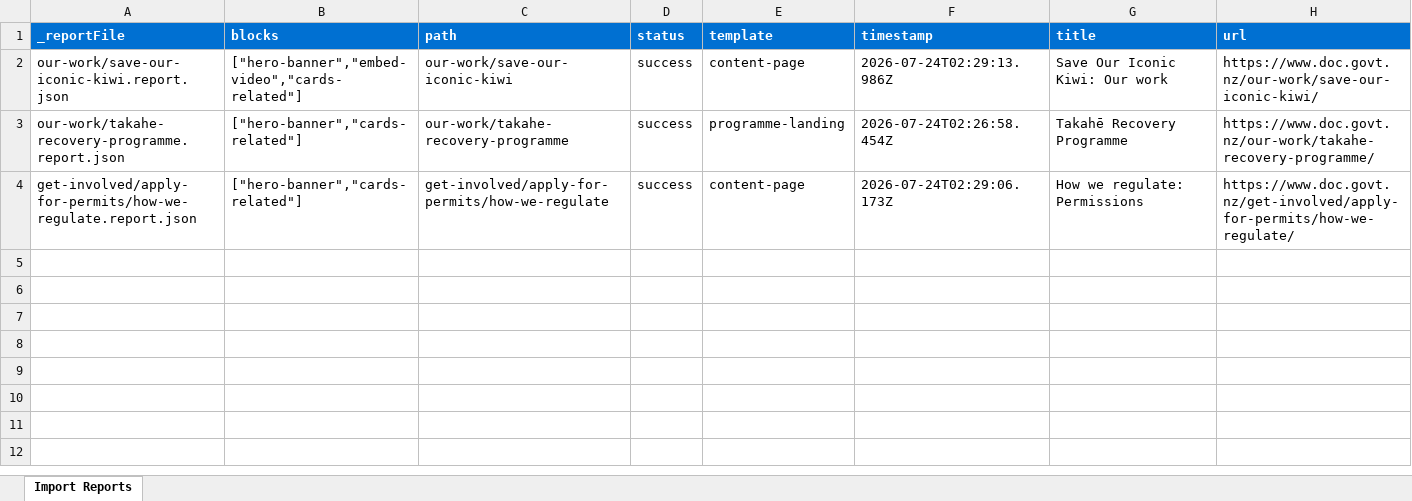
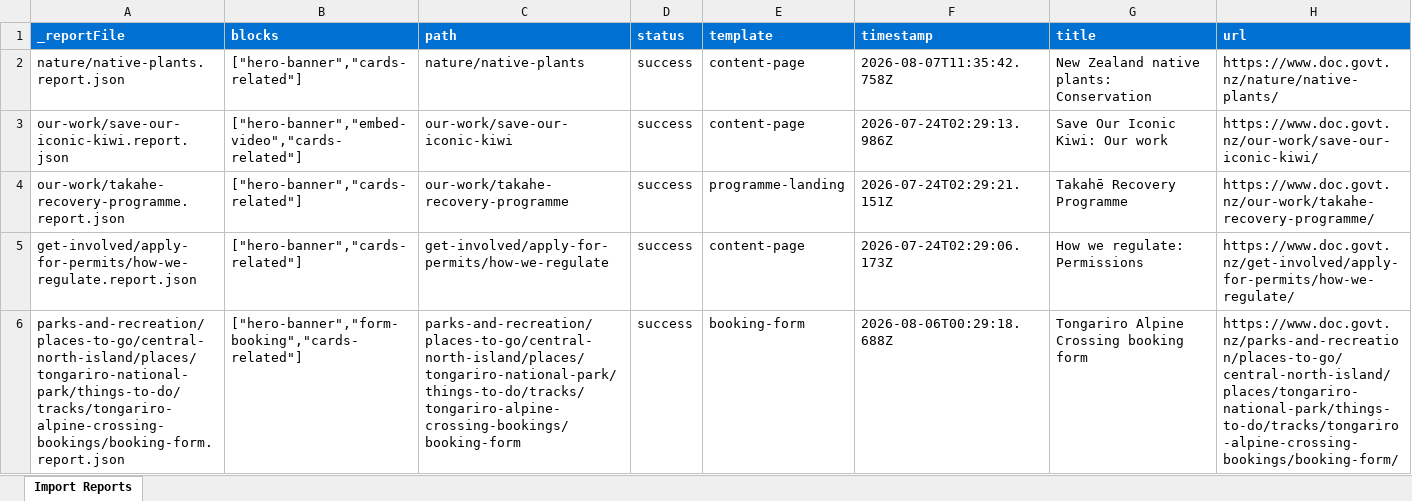
Before and after one commit to amitatdc/doc-eds-poc, an Excel workbook: tools/importer/reports/import-content-page.report.xlsx, sheet Import Reports, drawn as a sheet; values as stored, in another font and other column widths than the file's, no borders; addresses are those after the commit; the diff names each change by its address in the sheet, - before the commit and + after, or states it on an @@ line.

```diff
--- a/tools/importer/reports/import-content-page.report.xlsx (sheet Import Reports)
+++ b/tools/importer/reports/import-content-page.report.xlsx (sheet Import Reports)
+row 2: nature/native-plants.report.json | ["hero-banner","cards-related"] | nature/native-plants | success | content-page | 2026-08-07T11:35:42.758Z | New Zealand native plants: Conservation | https://www.doc.govt.nz/nature/native-plants/
-F4 (timestamp): 2026-07-24T02:26:58.454Z
+F4 (timestamp): 2026-07-24T02:29:21.151Z
+row 6: parks-and-recreation/places-to-go/central-north-island/places/tongariro-national-park/things-to-do/tracks/tongariro-alpine-crossing-bookings/booking-form.report.json | ["hero-banner","form-booking","cards-related"] | parks-and-recreation/places-to-go/central-north-island/places/tongariro-national-park/things-to-do/tracks/tongariro-alpine-crossing-bookings/booking-form | success | booking-form | 2026-08-06T00:29:18.688Z | Tongariro Alpine Crossing booking form | https://www.doc.govt.nz/parks-and-recreation/places-to-go/central-north-island/places/tongariro-national-park/things-to-do/tracks/tongariro-alpine-crossing-bookings/booking-form/
```
Also changed, not shown: 11 other files.
